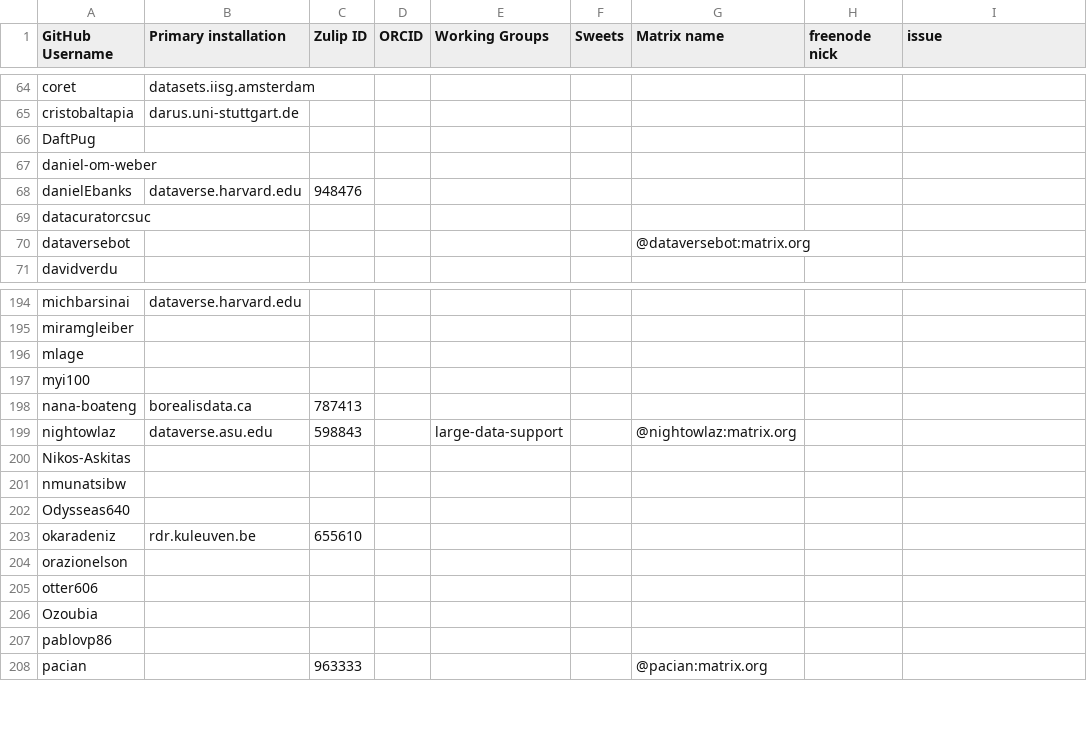
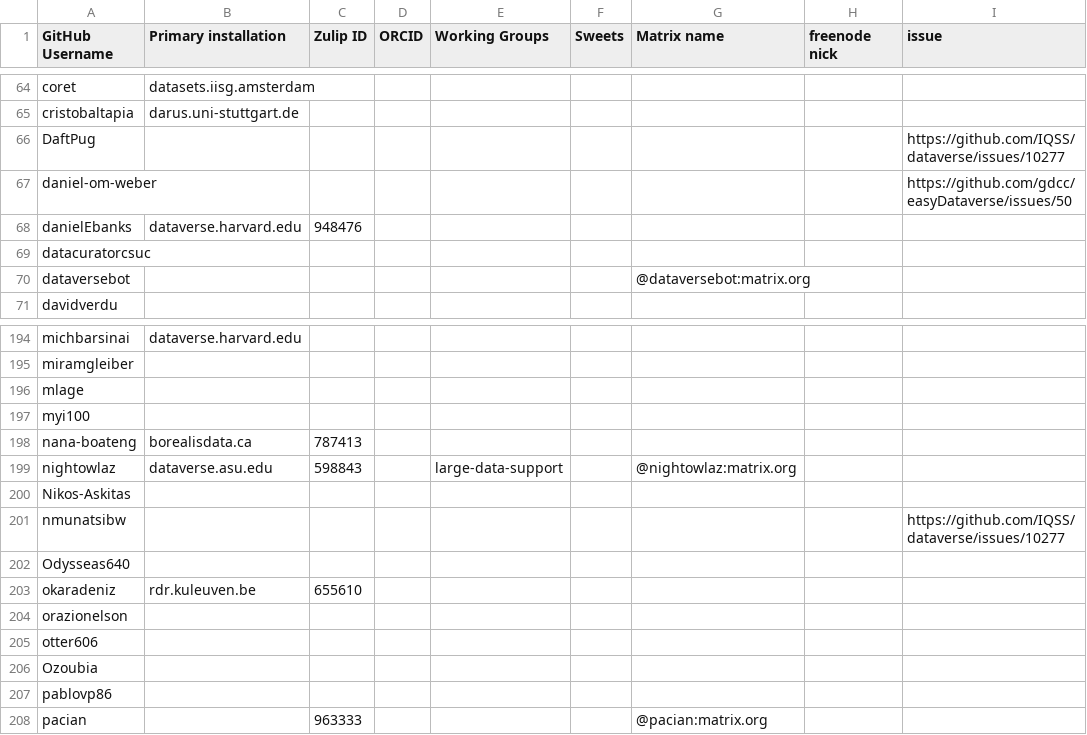
Before and after one commit to gdcc/people.dataverse.org, a TSV file: data/community-members.tsv, drawn as a sheet; only a part is shown, gaps mark what is left out.

Commit message:
more issues

```diff
--- a/data/community-members.tsv
+++ b/data/community-members.tsv
@@ -65,4 +65,4 @@ coret	datasets.iisg.amsterdam
 cristobaltapia	darus.uni-stuttgart.de							
-DaftPug								
-daniel-om-weber								
+DaftPug								https://github.com/IQSS/dataverse/issues/10277
+daniel-om-weber								https://github.com/gdcc/easyDataverse/issues/50
 danielEbanks	dataverse.harvard.edu	948476						
@@ -200,3 +200,3 @@ nightowlaz	dataverse.asu.edu	598843		large-data-support		@nightowlaz:matrix.org
 Nikos-Askitas								
-nmunatsibw								
+nmunatsibw								https://github.com/IQSS/dataverse/issues/10277
 Odysseas640								
```
Also changed, not shown: 1 other file.
